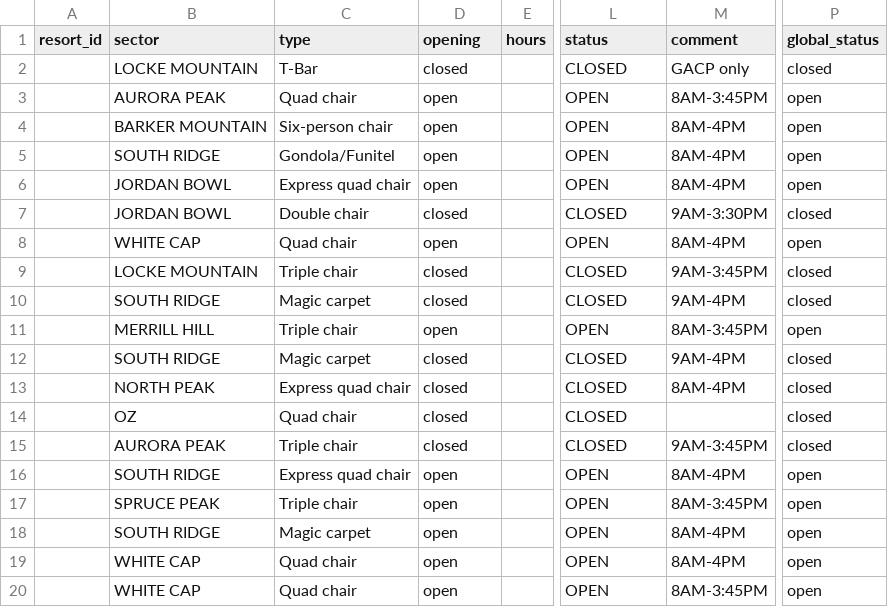
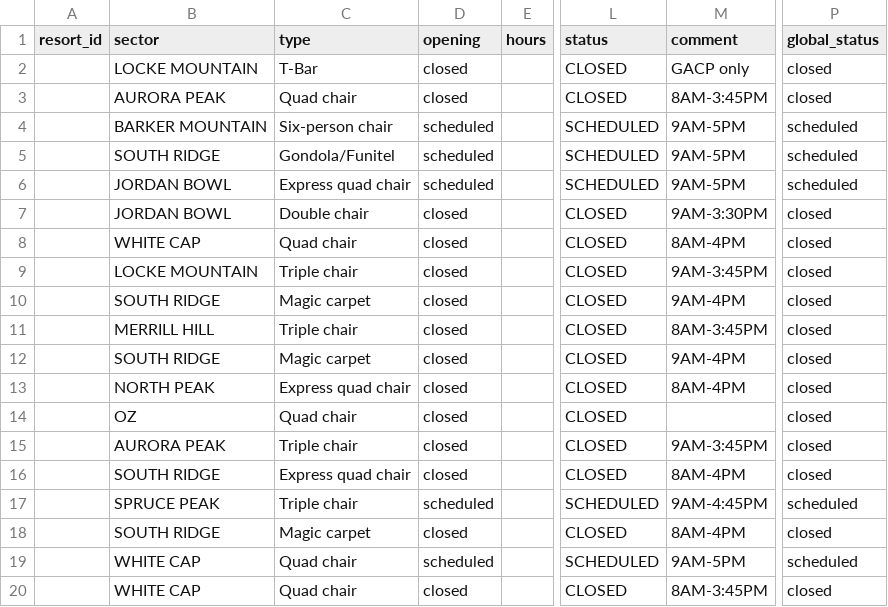
Before and after one commit to abkfenris/SundayRiverConditions, a CSV file: lifts.csv, drawn as a sheet; only a part is shown, gaps mark what is left out; the diff names each change by its address in the sheet, - before the commit and + after, or states it on an @@ line.

```diff
--- a/lifts.csv
+++ b/lifts.csv
-D3 (opening): open
+D3 (opening): closed
-L3 (status): OPEN
+L3 (status): CLOSED
-P3 (global_status): open
+P3 (global_status): closed
-D4:D6 (opening): open
+D4:D6 (opening): scheduled
-L4:L6 (status): OPEN
+L4:L6 (status): SCHEDULED
-M4:M6 (comment): 8AM-4PM
+M4:M6 (comment): 9AM-5PM
-P4:P6 (global_status): open
+P4:P6 (global_status): scheduled
-D8 (opening): open
+D8 (opening): closed
-L8 (status): OPEN
+L8 (status): CLOSED
-P8 (global_status): open
+P8 (global_status): closed
-D11 (opening): open
+D11 (opening): closed
-L11 (status): OPEN
+L11 (status): CLOSED
-P11 (global_status): open
+P11 (global_status): closed
-D16 (opening): open
+D16 (opening): closed
-L16 (status): OPEN
+L16 (status): CLOSED
-P16 (global_status): open
+P16 (global_status): closed
-D17 (opening): open
+D17 (opening): scheduled
-L17 (status): OPEN
+L17 (status): SCHEDULED
-M17 (comment): 8AM-3:45PM
+M17 (comment): 9AM-4:45PM
-P17 (global_status): open
+P17 (global_status): scheduled
-D18 (opening): open
+D18 (opening): closed
-L18 (status): OPEN
+L18 (status): CLOSED
-P18 (global_status): open
+P18 (global_status): closed
-D19 (opening): open
+D19 (opening): scheduled
-L19 (status): OPEN
+L19 (status): SCHEDULED
-M19 (comment): 8AM-4PM
+M19 (comment): 9AM-5PM
-P19 (global_status): open
+P19 (global_status): scheduled
-D20 (opening): open
+D20 (opening): closed
-L20 (status): OPEN
+L20 (status): CLOSED
-P20 (global_status): open
+P20 (global_status): closed
```
Also changed, not shown: trails.csv.
